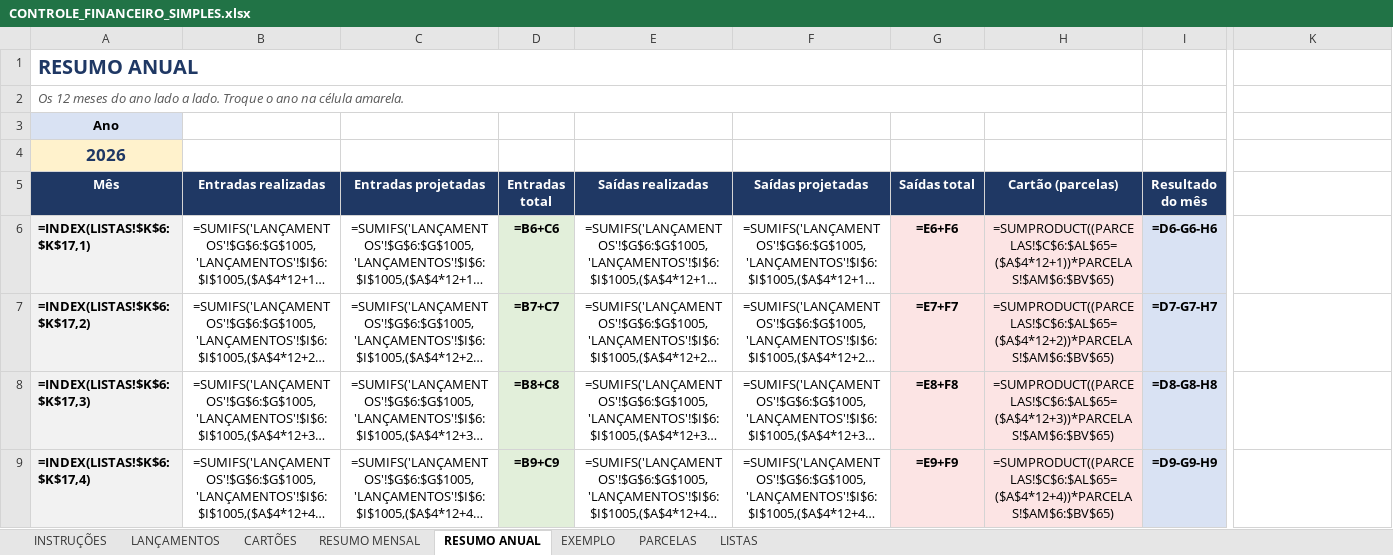
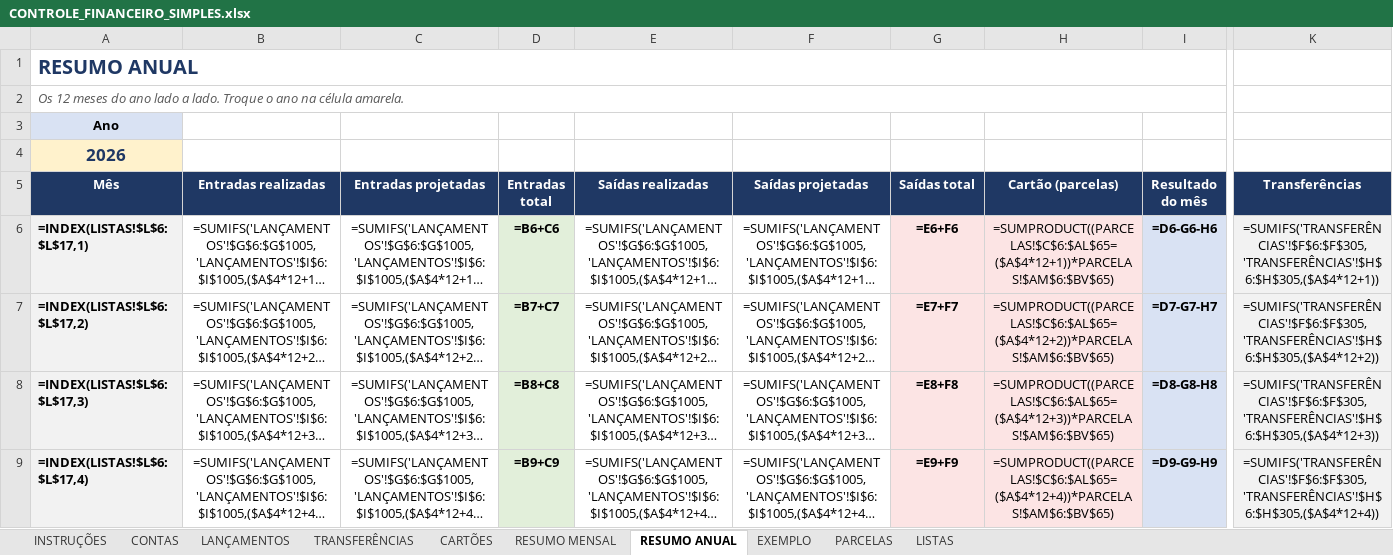
Before and after one commit to Joabe94/Projeto-Fretes, an Excel workbook: CONTROLE_FINANCEIRO_SIMPLES.xlsx, sheet RESUMO ANUAL, drawn as a sheet; only a part is shown, gaps mark what is left out; long unchanged cells end in …; values as stored, in another font and other column widths than the file's, no borders; formulas without a stored value are shown as written; conditional formats not drawn; the diff covers the shown part only; the diff names each change by its address in the sheet, - before the commit and + after, or states it on an @@ line.

```diff
--- a/CONTROLE_FINANCEIRO_SIMPLES.xlsx (sheet RESUMO ANUAL)
+++ b/CONTROLE_FINANCEIRO_SIMPLES.xlsx (sheet RESUMO ANUAL)
+sheet tab: CONTAS
+sheet tab: TRANSFERÊNCIAS
-A1:H1 merged
+A1:J1 merged
-A2:H2 merged
+A2:J2 merged
-K5: (empty)
+K5: Transferências
-K5 fill: none
+K5 fill: #1F3864
-A6 (Mês): =INDEX(LISTAS!$K$6:$K$17,1)
+A6 (Mês): =INDEX(LISTAS!$L$6:$L$17,1)
-K6 (Transferências): (empty)
+K6 (Transferências): =SUMIFS('TRANSFERÊNCIAS'!$F$6:$F$305,'TRANSFERÊNCIAS'!$H$6:$H$305,($A$4*12+1))
-K6:K9 fill: none
+K6:K9 fill: #F2F2F2
-A7 (Mês): =INDEX(LISTAS!$K$6:$K$17,2)
+A7 (Mês): =INDEX(LISTAS!$L$6:$L$17,2)
-K7 (Transferências): (empty)
+K7 (Transferências): =SUMIFS('TRANSFERÊNCIAS'!$F$6:$F$305,'TRANSFERÊNCIAS'!$H$6:$H$305,($A$4*12+2))
-A8 (Mês): =INDEX(LISTAS!$K$6:$K$17,3)
+A8 (Mês): =INDEX(LISTAS!$L$6:$L$17,3)
-K8 (Transferências): (empty)
+K8 (Transferências): =SUMIFS('TRANSFERÊNCIAS'!$F$6:$F$305,'TRANSFERÊNCIAS'!$H$6:$H$305,($A$4*12+3))
-A9 (Mês): =INDEX(LISTAS!$K$6:$K$17,4)
+A9 (Mês): =INDEX(LISTAS!$L$6:$L$17,4)
-K9 (Transferências): (empty)
+K9 (Transferências): =SUMIFS('TRANSFERÊNCIAS'!$F$6:$F$305,'TRANSFERÊNCIAS'!$H$6:$H$305,($A$4*12+4))
```
Also changed, not shown: 18 edited cells and cell formats elsewhere in this sheet, sheet EXEMPLO, sheet CARTÕES, sheet INSTRUÇÕES, sheet RESUMO MENSAL, sheet LISTAS, sheet LANÇAMENTOS, 4 other files.
